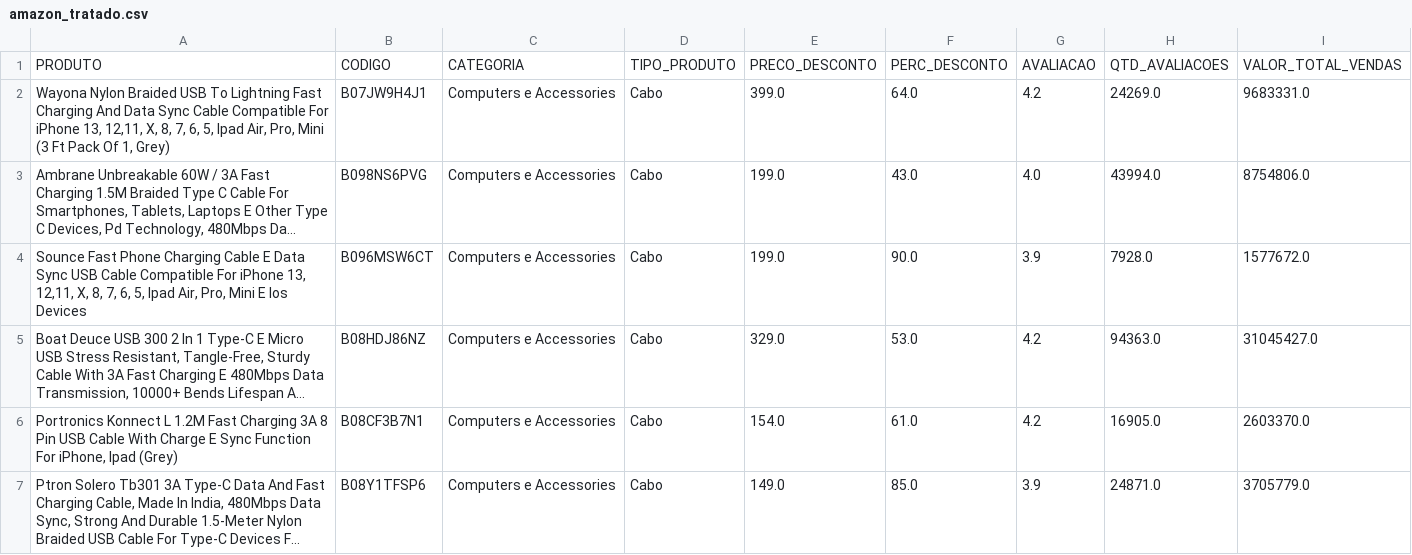
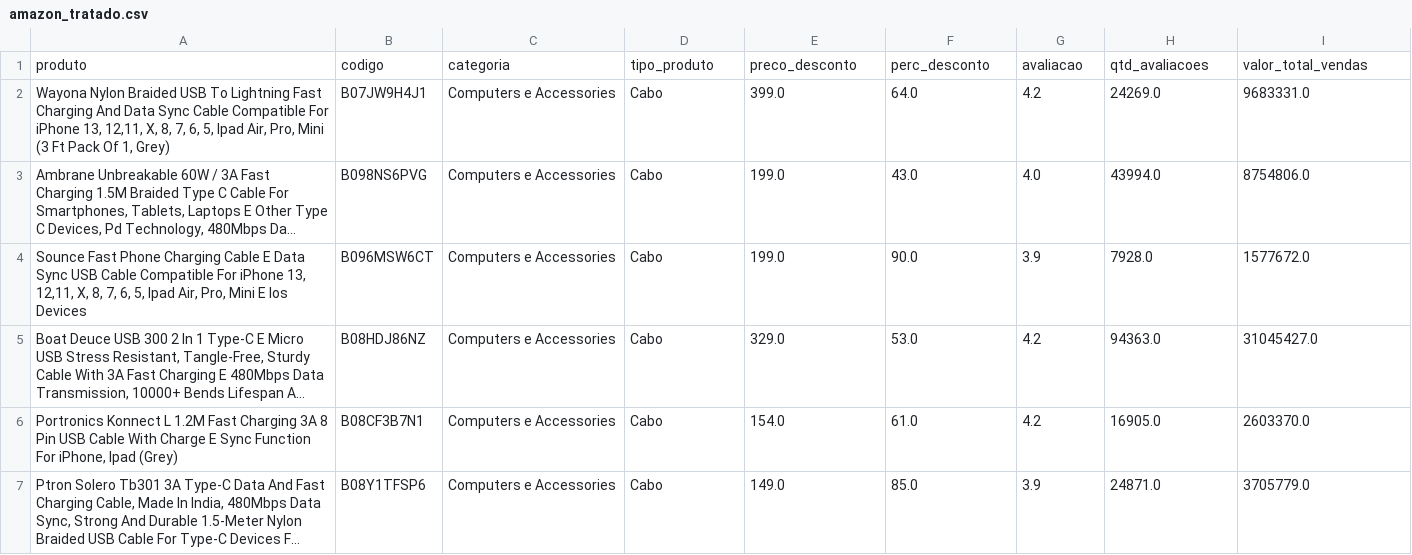
Before and after one commit to AnderRei/ProjetoIntegradorGrupo15, a CSV file: data/amazon_tratado.csv, drawn as a sheet; only a part is shown; long unchanged cells end in ….

Commit message:
feat: implementação do dashboard com análise de categorias

```diff
--- a/data/amazon_tratado.csv
+++ b/data/amazon_tratado.csv
@@ -1,2 +1,2 @@
-PRODUTO,CODIGO,CATEGORIA,TIPO_PRODUTO,PRECO_DESCONTO,PERC_DESCONTO,AVALIACAO,QTD_AVALIACOES,VALOR_TOTAL_VENDAS
+produto,codigo,categoria,tipo_produto,preco_desconto,perc_desconto,avaliacao,qtd_avaliacoes,valor_total_vendas
 "Wayona Nylon Braided USB To Lightning Fast Charging And Data Sync Cable Compatible For iPhone 13, 12,11, X, 8, 7, 6, 5, Ipad Air, Pro, Mini (3 Ft Pack Of 1, Grey)",B07JW9H4J1,Computers e Accessories,Cabo,399.0,64.0,4.2,24269.0,9683331.0
```
Also changed, not shown: 3 other files.
